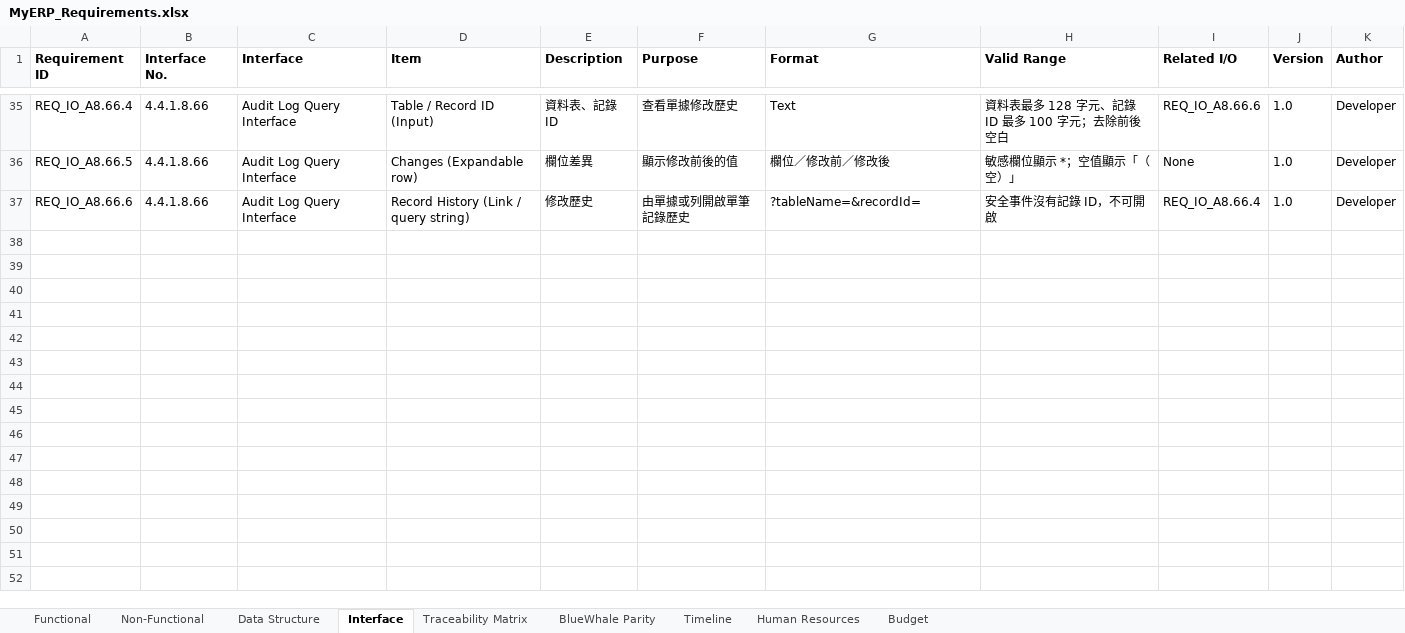
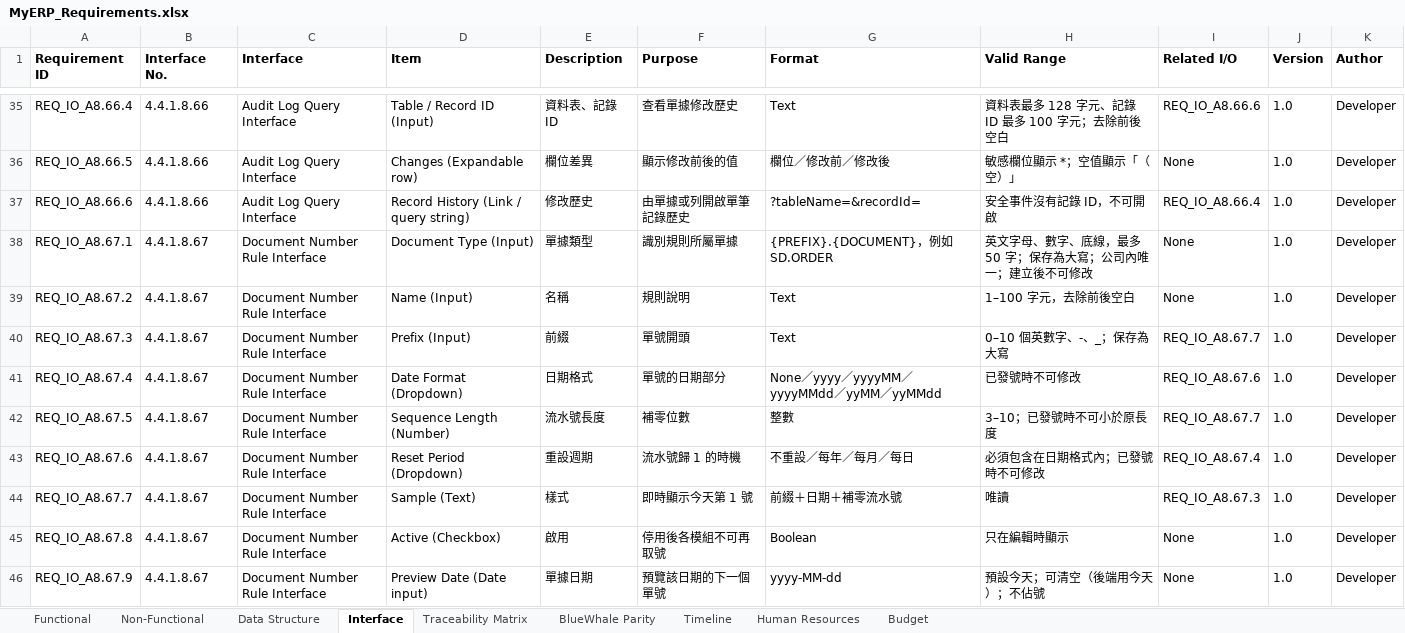
Before and after one commit to snowwhite10/MyERP, an Excel workbook: docs/99-output/MyERP_Requirements.xlsx, sheet Interface, drawn as a sheet; only a part is shown, gaps mark what is left out; values as stored, in another font and other column widths than the file's, no borders; the diff names each change by its address in the sheet, - before the commit and + after, or states it on an @@ line.

```diff
--- a/docs/99-output/MyERP_Requirements.xlsx (sheet Interface)
+++ b/docs/99-output/MyERP_Requirements.xlsx (sheet Interface)
+row 38: REQ_IO_A8.67.1 | 4.4.1.8.67 | Document Number Rule Interface | Document Type (Input) | 單據類型 | 識別規則所屬單據 | {PREFIX}.{DOCUMENT}，例如 SD.ORDER | 英文字母、數字、底線，最多 50 字；保存為大寫；公司內唯一；建立後不可修改 | None | 1.0 | Developer
+row 39: REQ_IO_A8.67.2 | 4.4.1.8.67 | Document Number Rule Interface | Name (Input) | 名稱 | 規則說明 | Text | 1–100 字元，去除前後空白 | None | 1.0 | Developer
+row 40: REQ_IO_A8.67.3 | 4.4.1.8.67 | Document Number Rule Interface | Prefix (Input) | 前綴 | 單號開頭 | Text | 0–10 個英數字、-、_；保存為大寫 | REQ_IO_A8.67.7 | 1.0 | Developer
+row 41: REQ_IO_A8.67.4 | 4.4.1.8.67 | Document Number Rule Interface | Date Format (Dropdown) | 日期格式 | 單號的日期部分 | None／yyyy／yyyyMM／yyyyMMdd／yyMM／yyMMdd | 已發號時不可修改 | REQ_IO_A8.67.6 | 1.0 | Developer
+row 42: REQ_IO_A8.67.5 | 4.4.1.8.67 | Document Number Rule Interface | Sequence Length (Number) | 流水號長度 | 補零位數 | 整數 | 3–10；已發號時不可小於原長度 | REQ_IO_A8.67.7 | 1.0 | Developer
+row 43: REQ_IO_A8.67.6 | 4.4.1.8.67 | Document Number Rule Interface | Reset Period (Dropdown) | 重設週期 | 流水號歸 1 的時機 | 不重設／每年／每月／每日 | 必須包含在日期格式內；已發號時不可修改 | REQ_IO_A8.67.4 | 1.0 | Developer
+row 44: REQ_IO_A8.67.7 | 4.4.1.8.67 | Document Number Rule Interface | Sample (Text) | 樣式 | 即時顯示今天第 1 號 | 前綴＋日期＋補零流水號 | 唯讀 | REQ_IO_A8.67.3 | 1.0 | Developer
+row 45: REQ_IO_A8.67.8 | 4.4.1.8.67 | Document Number Rule Interface | Active (Checkbox) | 啟用 | 停用後各模組不可再取號 | Boolean | 只在編輯時顯示 | None | 1.0 | Developer
+row 46: REQ_IO_A8.67.9 | 4.4.1.8.67 | Document Number Rule Interface | Preview Date (Date input) | 單據日期 | 預覽該日期的下一個單號 | yyyy-MM-dd | 預設今天；可清空（後端用今天）；不佔號 | None | 1.0 | Developer
```
Also changed, not shown: sheet Traceability Matrix, sheet Data Structure, 10 other files.
